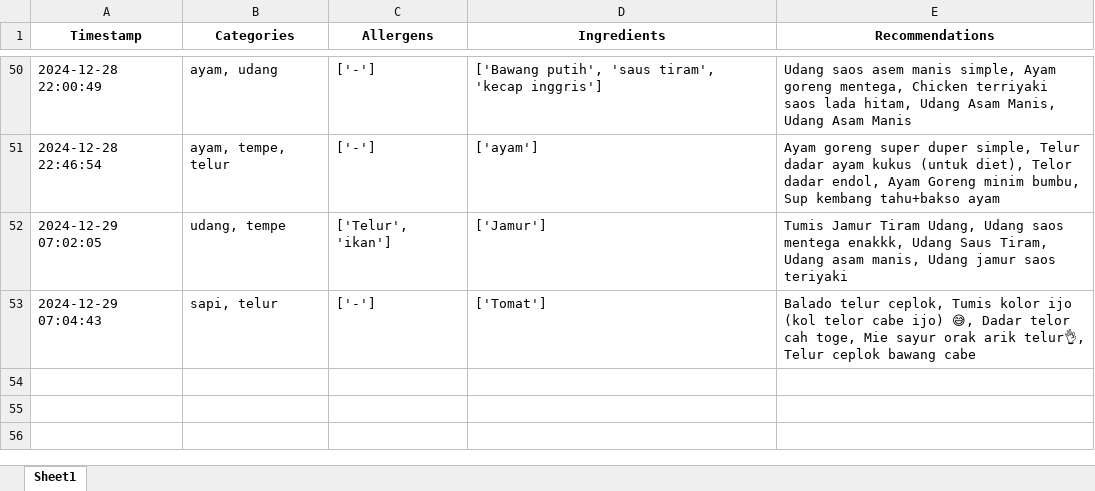
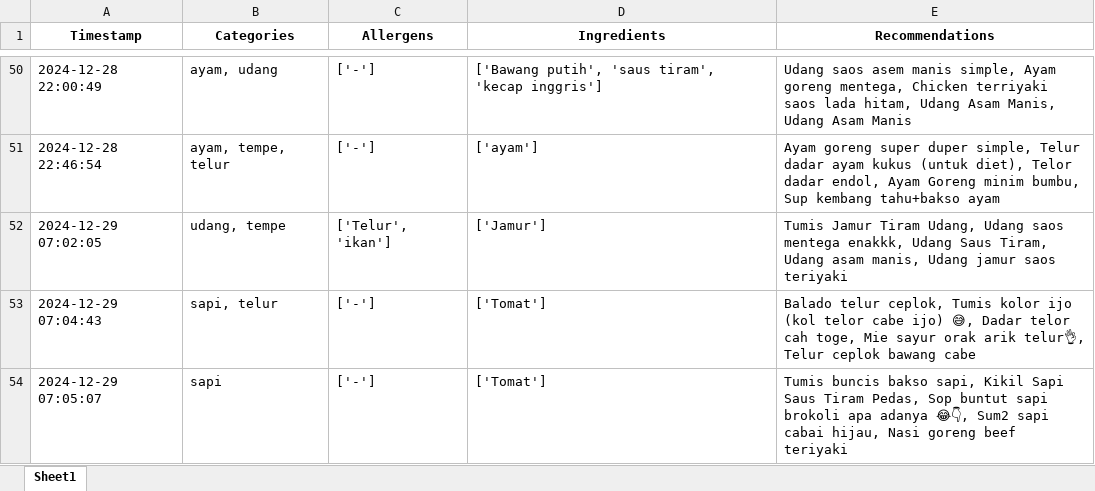
Before and after one commit to Panda-Bulat/panda, an Excel workbook: User_Data_InOut.xlsx, sheet Sheet1, drawn as a sheet; only a part is shown, gaps mark what is left out; values as stored, in another font and other column widths than the file's, no borders; the diff names each change by its address in the sheet, - before the commit and + after, or states it on an @@ line.

Commit message:
Updating user data

```diff
--- a/User_Data_InOut.xlsx (sheet Sheet1)
+++ b/User_Data_InOut.xlsx (sheet Sheet1)
+row 54: 2024-12-29 07:05:07 | sapi | ['-'] | ['Tomat'] | Tumis buncis bakso sapi, Kikil Sapi Saus Tiram Pedas, Sop buntut sapi brokoli apa adanya 😂👇, Sum2 sapi cabai hijau, Nasi goreng beef teriyaki
```
